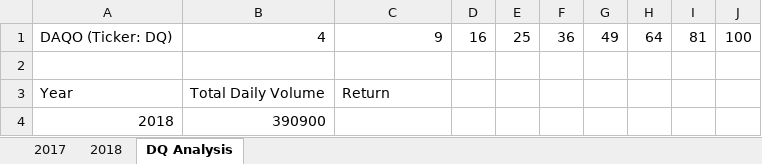
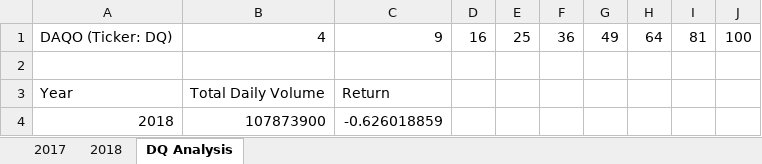
Before and after one commit to armandolatigo/stock-analysis, an Excel workbook: green_stocks.xlsm, sheet DQ Analysis, drawn as a sheet; values as stored, in another font and other column widths than the file's, no borders; the diff names each change by its address in the sheet, - before the commit and + after, or states it on an @@ line.

Commit message:
update to greenstock xlsm

```diff
--- a/green_stocks.xlsm (sheet DQ Analysis)
+++ b/green_stocks.xlsm (sheet DQ Analysis)
-B4: 390900
+B4: 107873900
-C4: (empty)
+C4: -0.626018859
```
Also changed, not shown: 1 other file.
